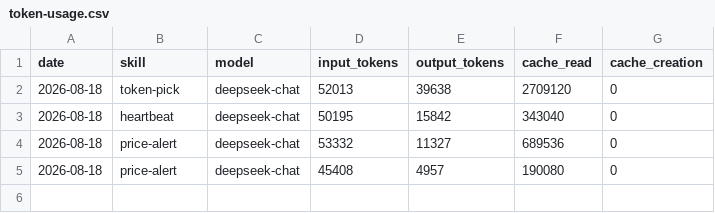
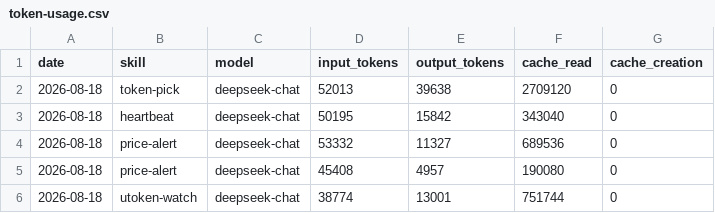
Before and after one commit to czijian729-oss/aeon, a CSV file: memory/token-usage.csv, drawn as a sheet.

Commit message:
chore(utoken-watch): auto-commit 2026-08-18

```diff
--- a/memory/token-usage.csv
+++ b/memory/token-usage.csv
@@ -5 +5,2 @@ date,skill,model,input_tokens,output_tokens,cache_read,cache_creation
 2026-08-18,price-alert,deepseek-chat,45408,4957,190080,0
+2026-08-18,utoken-watch,deepseek-chat,38774,13001,751744,0
```
Also changed, not shown: 3 other files.
